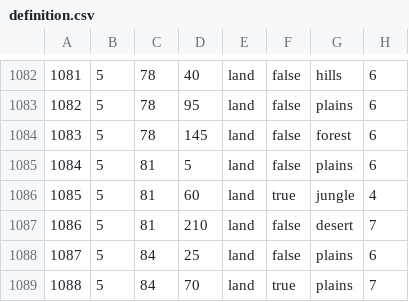
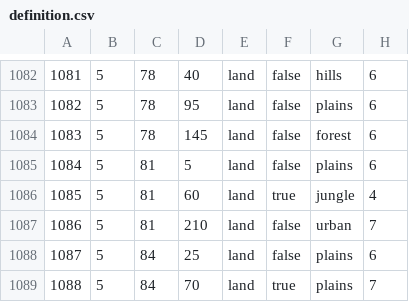
Before and after one commit to Heritier-Du-Roi-Team/heritierduroi, a CSV file: map/definition.csv, drawn as a sheet; only a part is shown, gaps mark what is left out.

```diff
--- a/map/definition.csv
+++ b/map/definition.csv
@@ -1086,3 +1086,3 @@
 1085;5;81;60;land;true;jungle;4
-1086;5;81;210;land;false;desert;7
+1086;5;81;210;land;false;urban;7
 1087;5;84;25;land;false;plains;6
```
Also changed, not shown: 4 other files.
